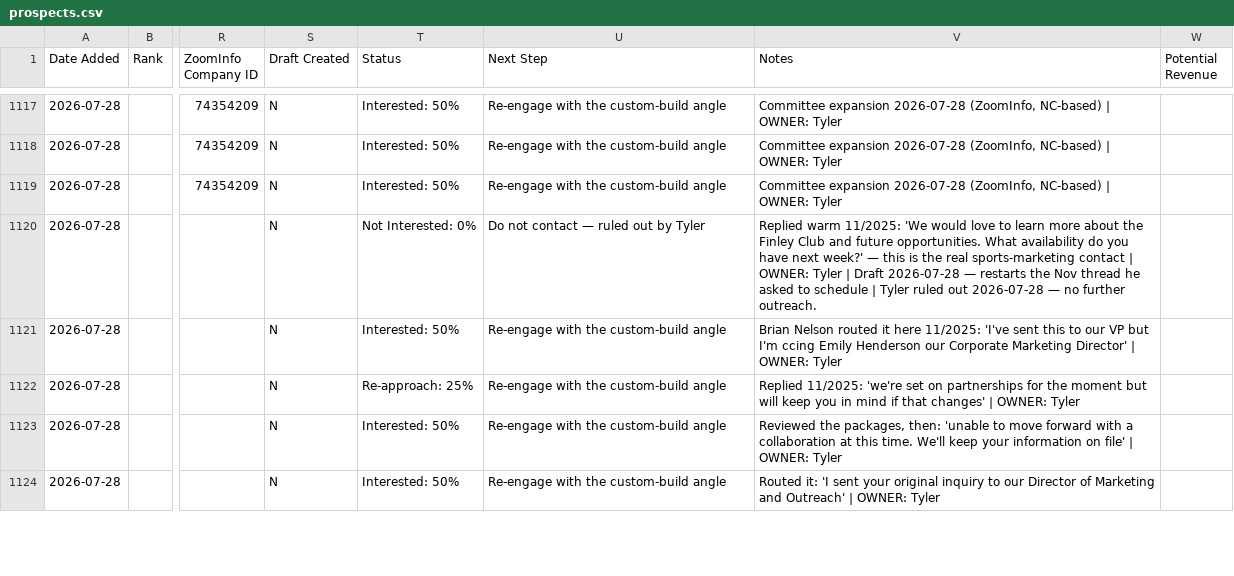
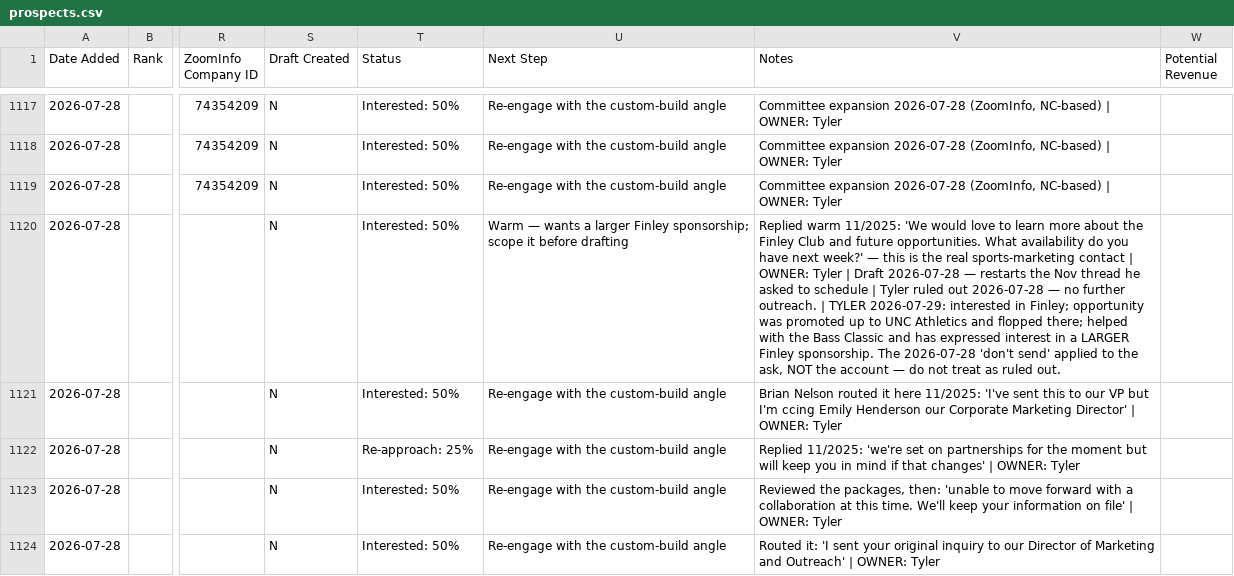
Before and after one commit to twbsportsguy/ClaudeCode, a CSV file: tracker/prospects.csv, drawn as a sheet; only a part is shown, gaps mark what is left out; the diff covers the shown part only; the diff names each change by its address in the sheet, - before the commit and + after, or states it on an @@ line.

```diff
--- a/tracker/prospects.csv
+++ b/tracker/prospects.csv
-T1120 (Status): Not Interested: 0%
+T1120 (Status): Interested: 50%
-U1120 (Next Step): Do not contact — ruled out by Tyler
+U1120 (Next Step): Warm — wants a larger Finley sponsorship; scope it before drafting
-V1120 (Notes): …further outreach.
+V1120 (Notes): …further outreach. | TYLER 2026-07-29: interested in Finley; opportunity was promoted up to UNC Athletics and flopped there; helped with the Bass Classic and has expressed interest in a LARGER Finley sponsorship. The 2026-07-28 'don't send' applied to the ask, NOT the account — do not treat as ruled out.
```
Also changed, not shown: 30 edited cells elsewhere in this file, 3 other files.
